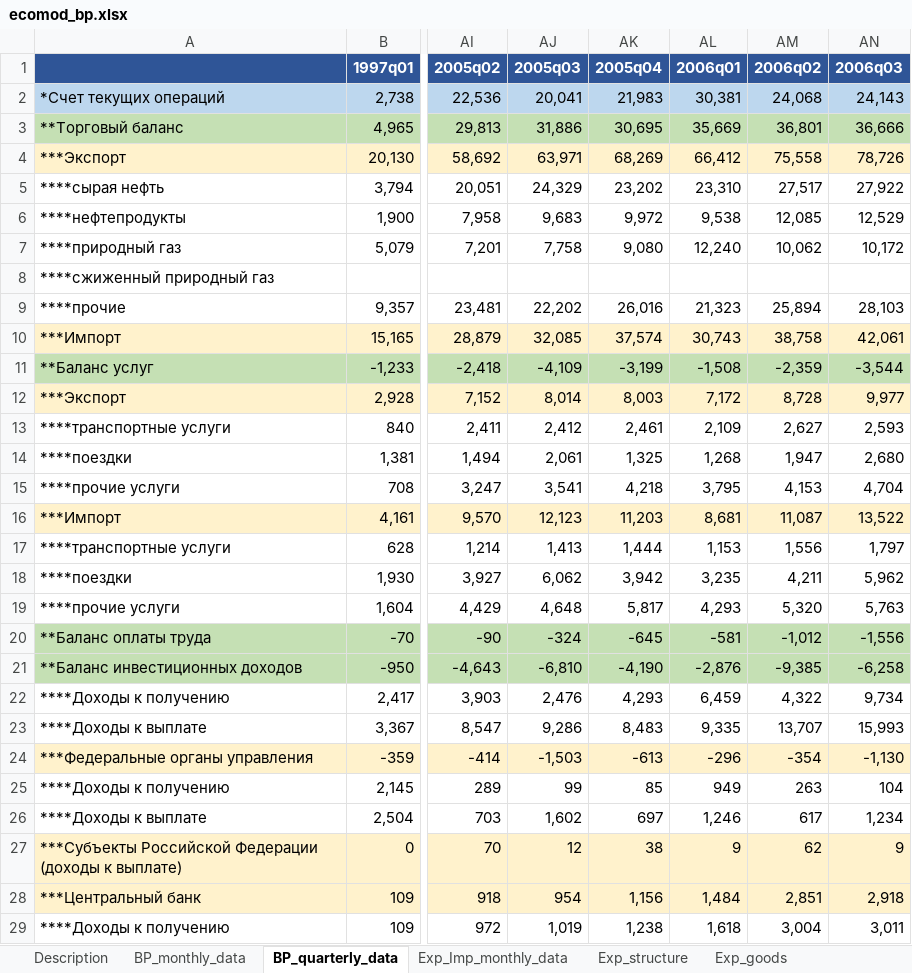
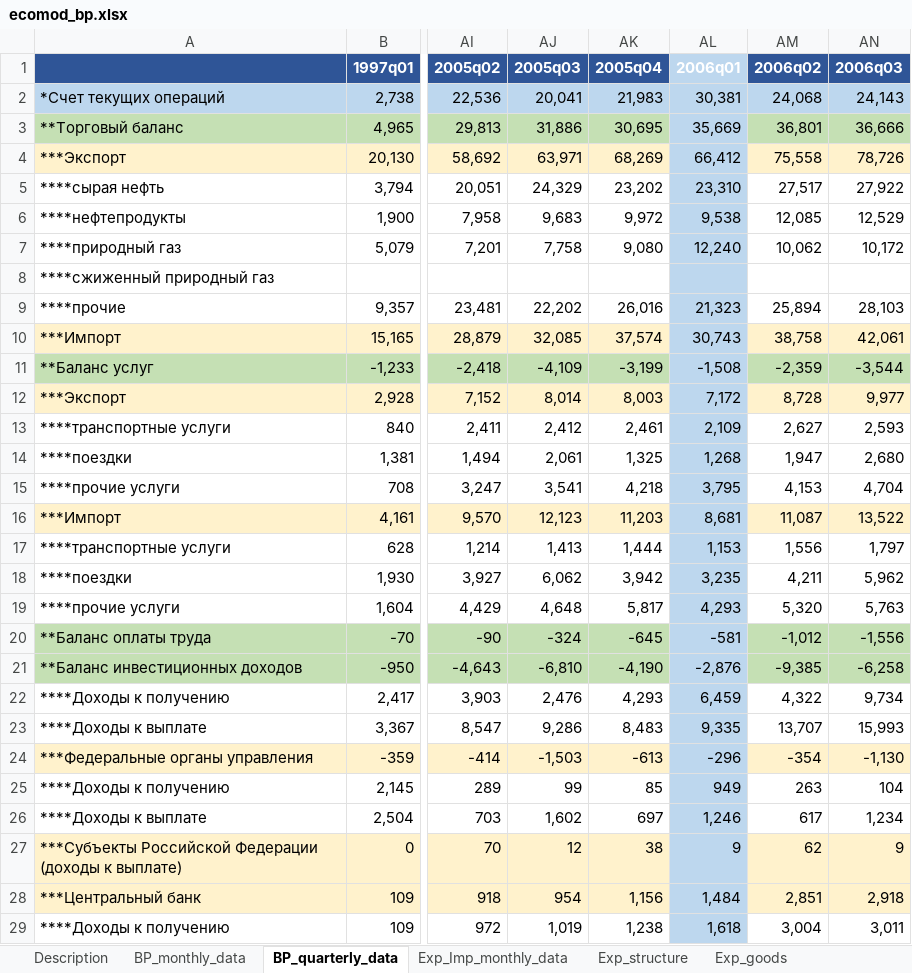
Before and after one commit to AsyaKarpova/balance_of_payments_model, an Excel workbook: data/ecomod_bp.xlsx, sheet BP_quarterly_data, drawn as a sheet; only a part is shown, gaps mark what is left out; values as stored, in another font and other column widths than the file's, no borders; the diff covers the shown part only; the diff names each change by its address in the sheet, - before the commit and + after, or states it on an @@ line.

```diff
--- a/data/ecomod_bp.xlsx (sheet BP_quarterly_data)
+++ b/data/ecomod_bp.xlsx (sheet BP_quarterly_data)
-AL1 fill: #2F5597
+AL1 fill: #BDD7EE
-AL3 fill: #C5E0B4
+AL3 fill: #BDD7EE
-AL4 fill: #FFF2CC
+AL4 fill: #BDD7EE
-AL5:AL9 fill: none
+AL5:AL9 fill: #BDD7EE
-AL10 fill: #FFF2CC
+AL10 fill: #BDD7EE
-AL11 fill: #C5E0B4
+AL11 fill: #BDD7EE
-AL12 fill: #FFF2CC
+AL12 fill: #BDD7EE
-AL13:AL15 fill: none
+AL13:AL15 fill: #BDD7EE
-AL16 fill: #FFF2CC
+AL16 fill: #BDD7EE
-AL17:AL19 fill: none
+AL17:AL19 fill: #BDD7EE
-AL20:AL21 fill: #C5E0B4
+AL20:AL21 fill: #BDD7EE
-AL22:AL23 fill: none
+AL22:AL23 fill: #BDD7EE
-AL24 fill: #FFF2CC
+AL24 fill: #BDD7EE
-AL25:AL26 fill: none
+AL25:AL26 fill: #BDD7EE
-AL27:AL28 fill: #FFF2CC
+AL27:AL28 fill: #BDD7EE
-AL29 fill: none
+AL29 fill: #BDD7EE
```
Also changed, not shown: cell formats elsewhere in this sheet, sheet BP_monthly_data, data/data_month.xlsx, data/data_quarter.xlsx, 10 other files.
